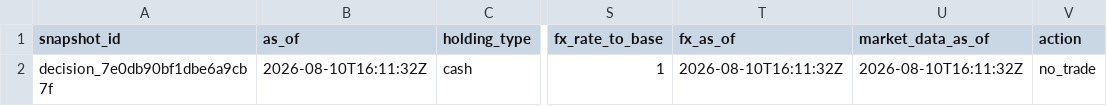
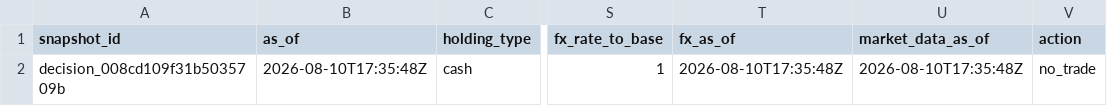
Before and after one commit to Kabutojira/PaperTrader, a CSV file: data/published/model_portfolio.csv, drawn as a sheet; only a part is shown, gaps mark what is left out; the diff names each change by its address in the sheet, - before the commit and + after, or states it on an @@ line.

```diff
--- a/data/published/model_portfolio.csv
+++ b/data/published/model_portfolio.csv
-A2 (snapshot_id): decision_7e0db90bf1dbe6a9cb7f
+A2 (snapshot_id): decision_008cd109f31b5035709b
-B2 (as_of): 2026-08-10T16:11:32Z
+B2 (as_of): 2026-08-10T17:35:48Z
-T2 (fx_as_of): 2026-08-10T16:11:32Z
+T2 (fx_as_of): 2026-08-10T17:35:48Z
-U2 (market_data_as_of): 2026-08-10T16:11:32Z
+U2 (market_data_as_of): 2026-08-10T17:35:48Z
```
Also changed, not shown: data/published/research_benchmark.csv, data/tables/allocation_targets.csv, 16 other files.
